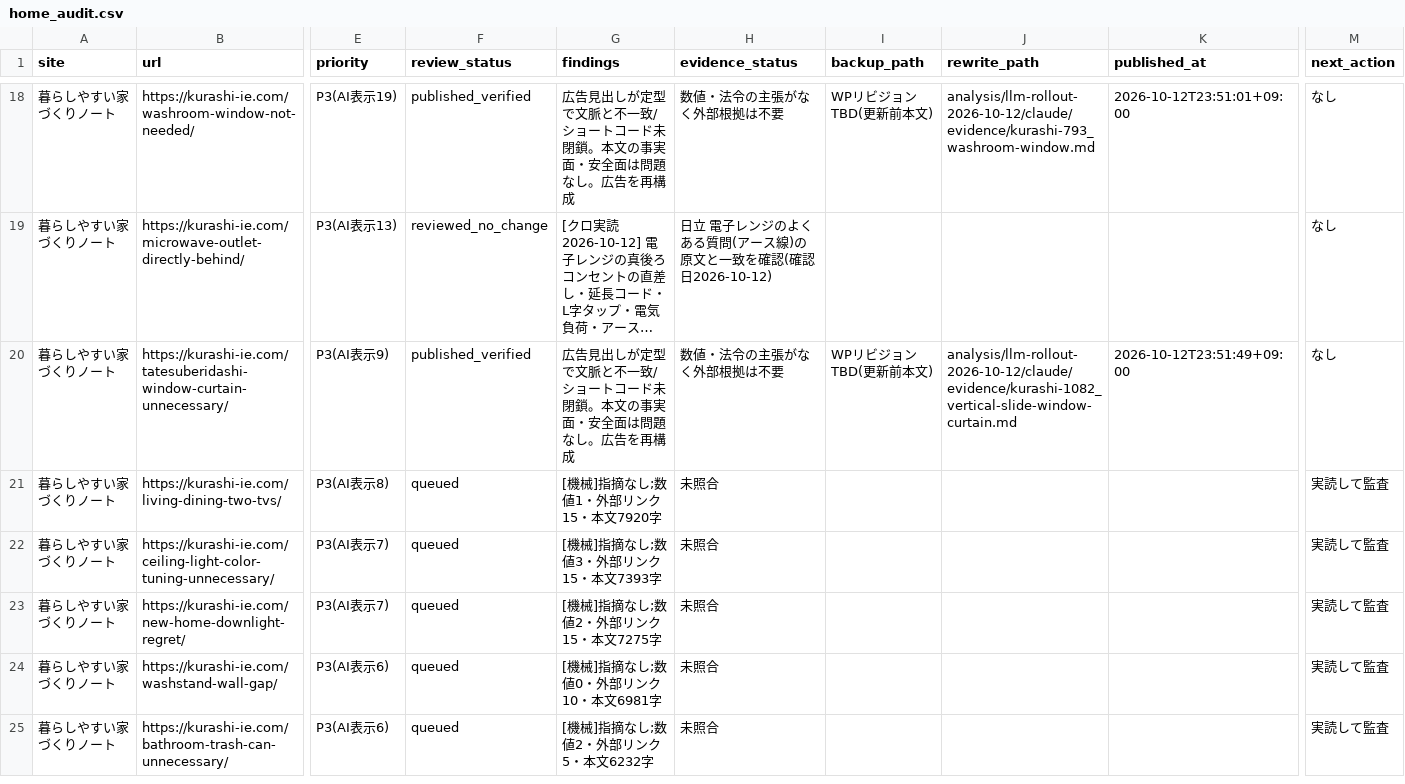
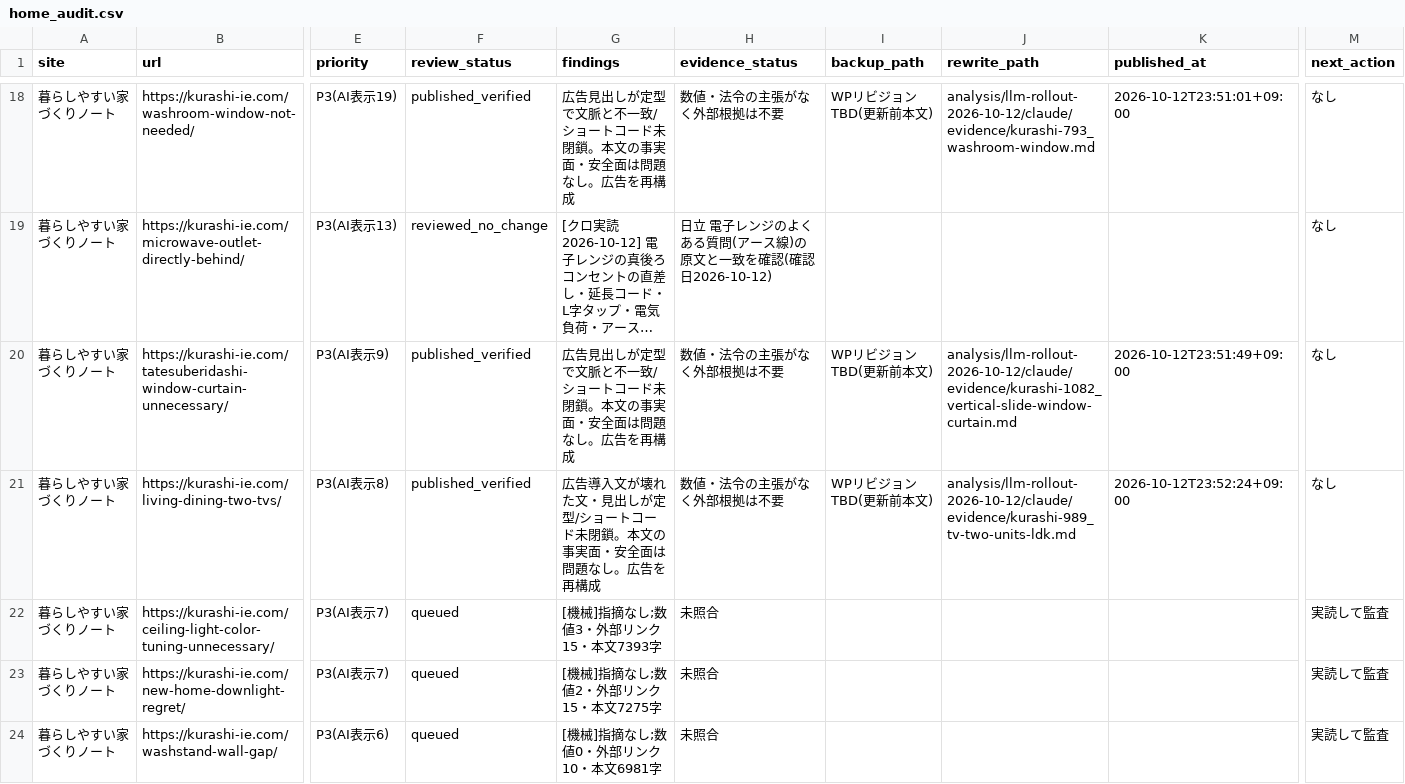
Before and after one commit to ebimayo5/unified-article-app, a CSV file: analysis/llm-rollout-2026-10-12/claude/home_audit.csv, drawn as a sheet; only a part is shown, gaps mark what is left out; the shorter side is filled out with more unchanged rows; long unchanged cells end in …; the diff names each change by its address in the sheet, - before the commit and + after, or states it on an @@ line.

```diff
--- a/analysis/llm-rollout-2026-10-12/claude/home_audit.csv
+++ b/analysis/llm-rollout-2026-10-12/claude/home_audit.csv
-F21 (review_status): queued
+F21 (review_status): published_verified
-G21 (findings): [機械]指摘なし;数値1・外部リンク15・本文7920字
+G21 (findings): 広告導入文が壊れた文・見出しが定型/ショートコード未閉鎖。本文の事実面・安全面は問題なし。広告を再構成
-H21 (evidence_status): 未照合
+H21 (evidence_status): 数値・法令の主張がなく外部根拠は不要
-I21 (backup_path): (empty)
+I21 (backup_path): WPリビジョンTBD(更新前本文)
-J21 (rewrite_path): (empty)
+J21 (rewrite_path): analysis/llm-rollout-2026-10-12/claude/evidence/kurashi-989_tv-two-units-ldk.md
-K21 (published_at): (empty)
+K21 (published_at): 2026-10-12T23:52:24+09:00
-M21 (next_action): 実読して監査
+M21 (next_action): なし
```
Also changed, not shown: 1 other file.
